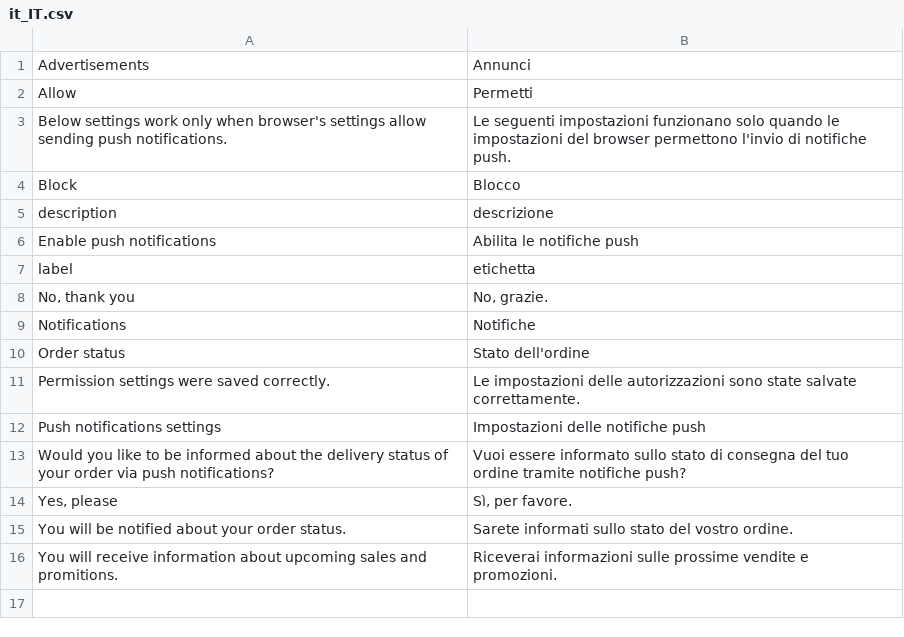
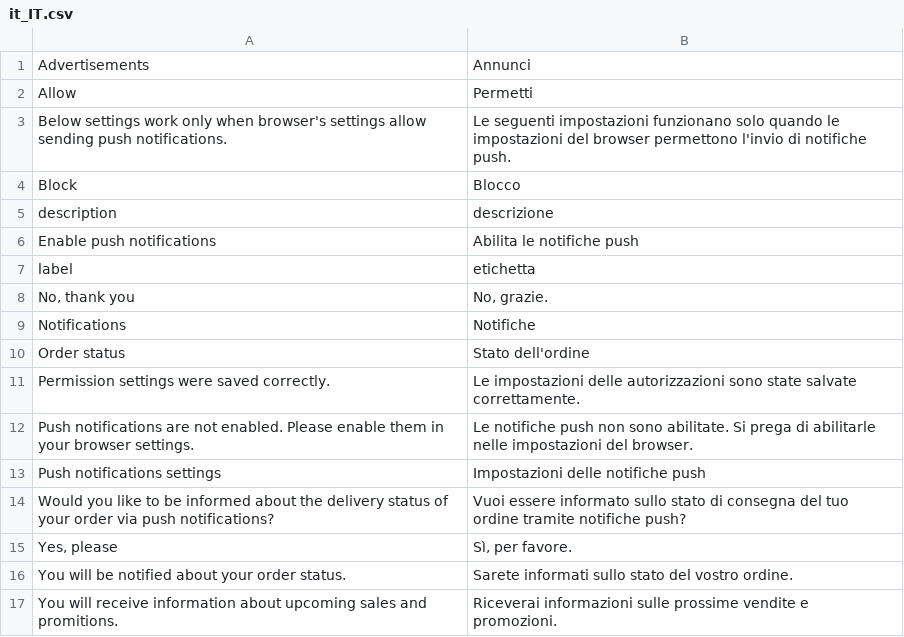
Before and after one commit to magesuite/pwa-notifications, a CSV file: i18n/it_IT.csv, drawn as a sheet.

```diff
--- a/i18n/it_IT.csv
+++ b/i18n/it_IT.csv
@@ -11,2 +11,3 @@
 "Permission settings were saved correctly.","Le impostazioni delle autorizzazioni sono state salvate correttamente."
+"Push notifications are not enabled. Please enable them in your browser settings.","Le notifiche push non sono abilitate. Si prega di abilitarle nelle impostazioni del browser."
 "Push notifications settings","Impostazioni delle notifiche push"
```
Also changed, not shown: i18n/de_CH.csv, i18n/de_DE.csv, 5 other files.
